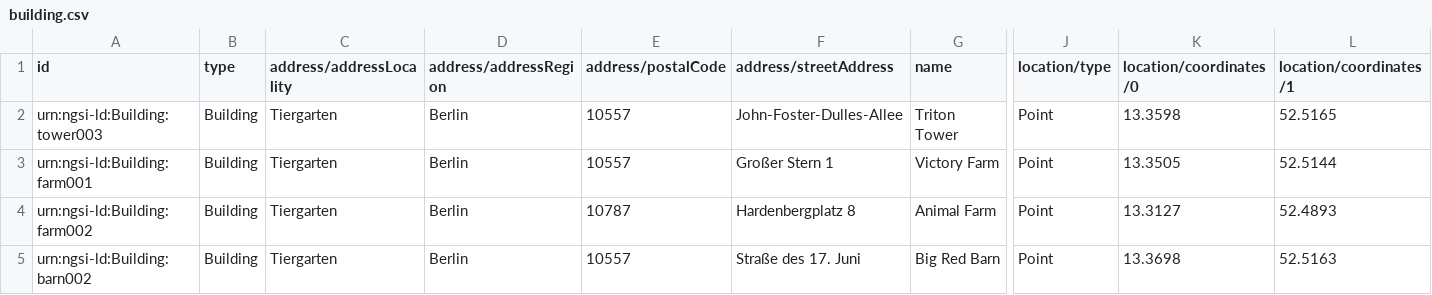
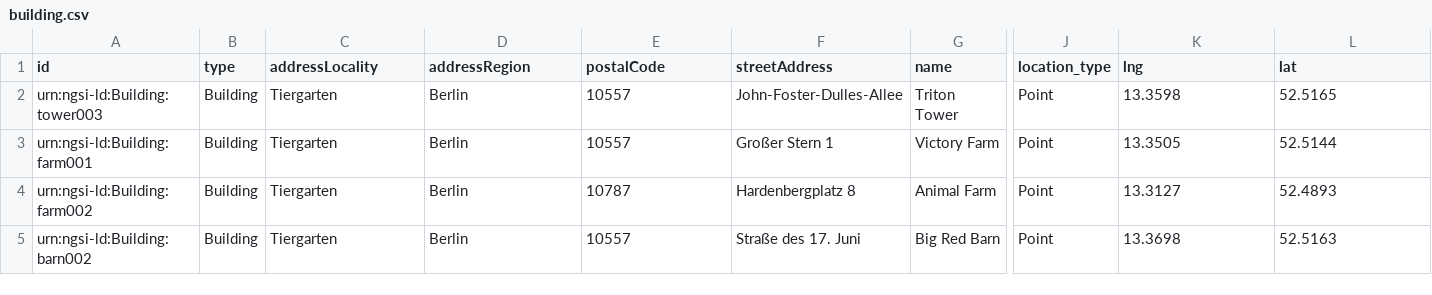
Before and after one commit to jason-fox/Context-Data-Loader, a CSV file: building.csv, drawn as a sheet; only a part is shown, gaps mark what is left out; the diff names each change by its address in the sheet, - before the commit and + after, or states it on an @@ line.

```diff
--- a/building.csv
+++ b/building.csv
-C1: address/addressLocality
+C1: addressLocality
-D1: address/addressRegion
+D1: addressRegion
-E1: address/postalCode
+E1: postalCode
-F1: address/streetAddress
+F1: streetAddress
-J1: location/type
+J1: location_type
-K1: location/coordinates/0
+K1: lng
-L1: location/coordinates/1
+L1: lat
```
Also changed, not shown: agri-parcel.csv, cow.csv, 2 other files.
